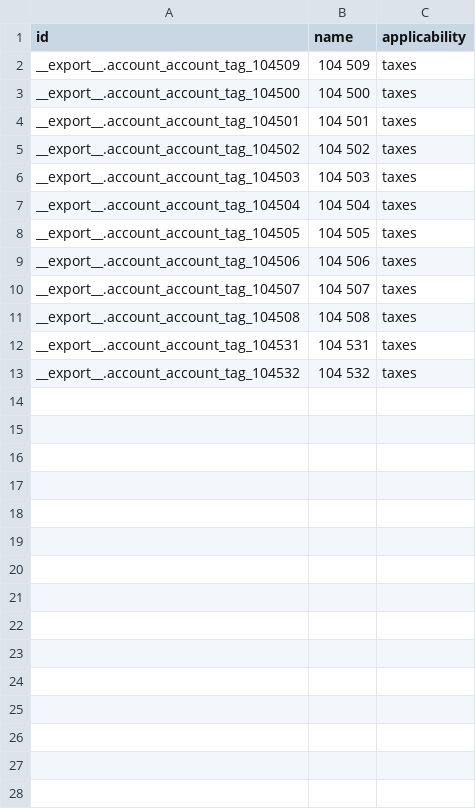
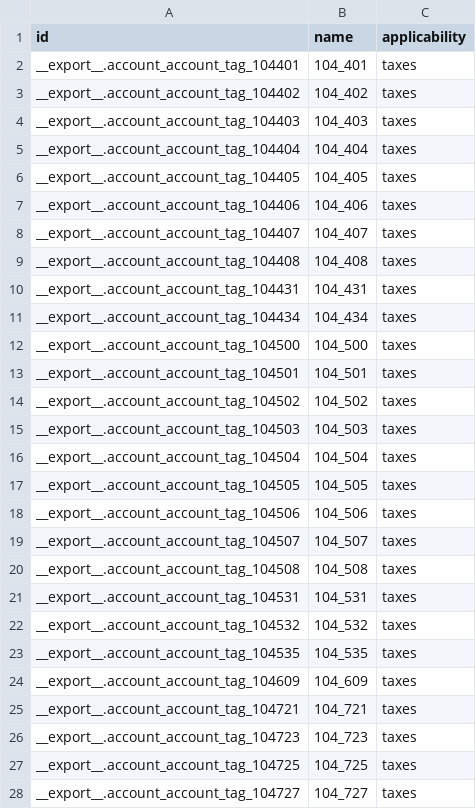
Before and after one commit to coodec/l10n_ec, a CSV file: l10n_ec_sri_16/data/104/account.account.tag.csv, drawn as a sheet; only a part is shown; the diff covers the shown part only.

```diff
--- a/l10n_ec_sri_16/data/104/account.account.tag.csv
+++ b/l10n_ec_sri_16/data/104/account.account.tag.csv
@@ -2,12 +2,27 @@ id,name,applicability
-__export__.account_account_tag_104509,104 509,taxes
-__export__.account_account_tag_104500,104 500,taxes
-__export__.account_account_tag_104501,104 501,taxes
-__export__.account_account_tag_104502,104 502,taxes
-__export__.account_account_tag_104503,104 503,taxes
-__export__.account_account_tag_104504,104 504,taxes
-__export__.account_account_tag_104505,104 505,taxes
-__export__.account_account_tag_104506,104 506,taxes
-__export__.account_account_tag_104507,104 507,taxes
-__export__.account_account_tag_104508,104 508,taxes
-__export__.account_account_tag_104531,104 531,taxes
-__export__.account_account_tag_104532,104 532,taxes
+"__export__.account_account_tag_104401","104_401","taxes"
+"__export__.account_account_tag_104402","104_402","taxes"
+"__export__.account_account_tag_104403","104_403","taxes"
+"__export__.account_account_tag_104404","104_404","taxes"
+"__export__.account_account_tag_104405","104_405","taxes"
+"__export__.account_account_tag_104406","104_406","taxes"
+"__export__.account_account_tag_104407","104_407","taxes"
+"__export__.account_account_tag_104408","104_408","taxes"
+"__export__.account_account_tag_104431","104_431","taxes"
+"__export__.account_account_tag_104434","104_434","taxes"
+"__export__.account_account_tag_104500","104_500","taxes"
+"__export__.account_account_tag_104501","104_501","taxes"
+"__export__.account_account_tag_104502","104_502","taxes"
+"__export__.account_account_tag_104503","104_503","taxes"
+"__export__.account_account_tag_104504","104_504","taxes"
+"__export__.account_account_tag_104505","104_505","taxes"
+"__export__.account_account_tag_104506","104_506","taxes"
+"__export__.account_account_tag_104507","104_507","taxes"
+"__export__.account_account_tag_104508","104_508","taxes"
+"__export__.account_account_tag_104531","104_531","taxes"
+"__export__.account_account_tag_104532","104_532","taxes"
+"__export__.account_account_tag_104535","104_535","taxes"
+"__export__.account_account_tag_104609","104_609","taxes"
+"__export__.account_account_tag_104721","104_721","taxes"
+"__export__.account_account_tag_104723","104_723","taxes"
+"__export__.account_account_tag_104725","104_725","taxes"
+"__export__.account_account_tag_104727","104_727","taxes"
```
Also changed, not shown: 11 added rows elsewhere in this file, l10n_ec_sri_16/data/103/account.tax.csv, 9 other files.
